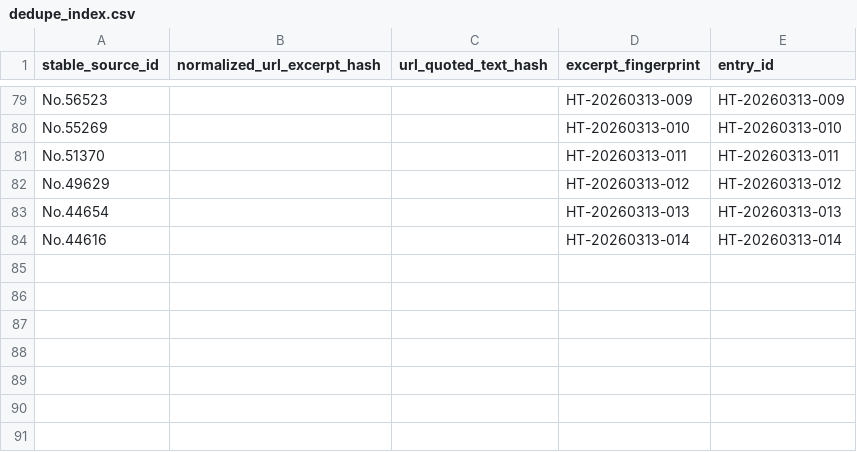
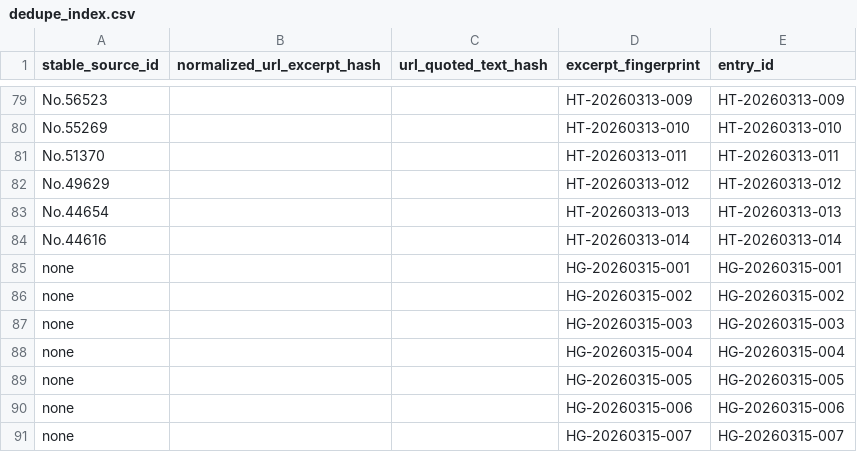
Before and after one commit to beagle-ha/voice-research, a CSV file: data/index/dedupe_index.csv, drawn as a sheet; only a part is shown, gaps mark what is left out.

```diff
--- a/data/index/dedupe_index.csv
+++ b/data/index/dedupe_index.csv
@@ -84 +84,8 @@ No.44654,,,HT-20260313-013,HT-20260313-013
 No.44616,,,HT-20260313-014,HT-20260313-014
+none,,,HG-20260315-001,HG-20260315-001
+none,,,HG-20260315-002,HG-20260315-002
+none,,,HG-20260315-003,HG-20260315-003
+none,,,HG-20260315-004,HG-20260315-004
+none,,,HG-20260315-005,HG-20260315-005
+none,,,HG-20260315-006,HG-20260315-006
+none,,,HG-20260315-007,HG-20260315-007
```
Also changed, not shown: data/index/source_index.csv, 3 other files.
